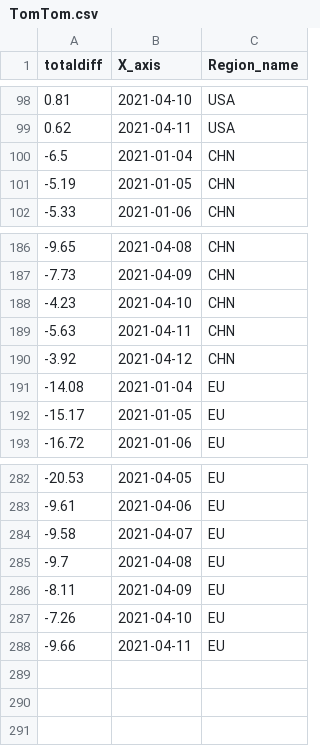
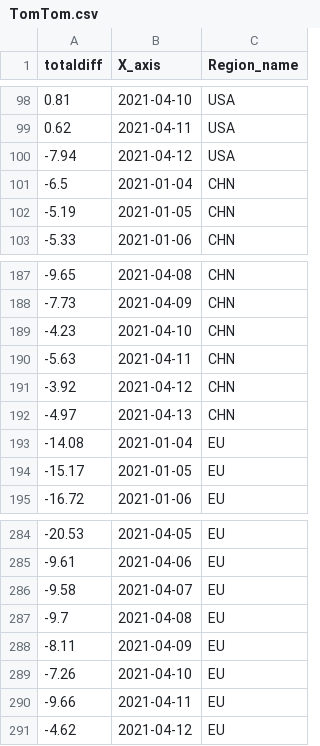
Before and after one commit to b9907051/iphone, a CSV file: static/data/TomTom.csv, drawn as a sheet; only a part is shown, gaps mark what is left out; the diff names each change by its address in the sheet, - before the commit and + after, or states it on an @@ line.

```diff
--- a/static/data/TomTom.csv
+++ b/static/data/TomTom.csv
+row 100: -7.94 | 2021-04-12 | USA
+row 192: -4.97 | 2021-04-13 | CHN
+row 291: -4.62 | 2021-04-12 | EU
```
Also changed, not shown: static/data/Global_Mobility_Report.csv.
